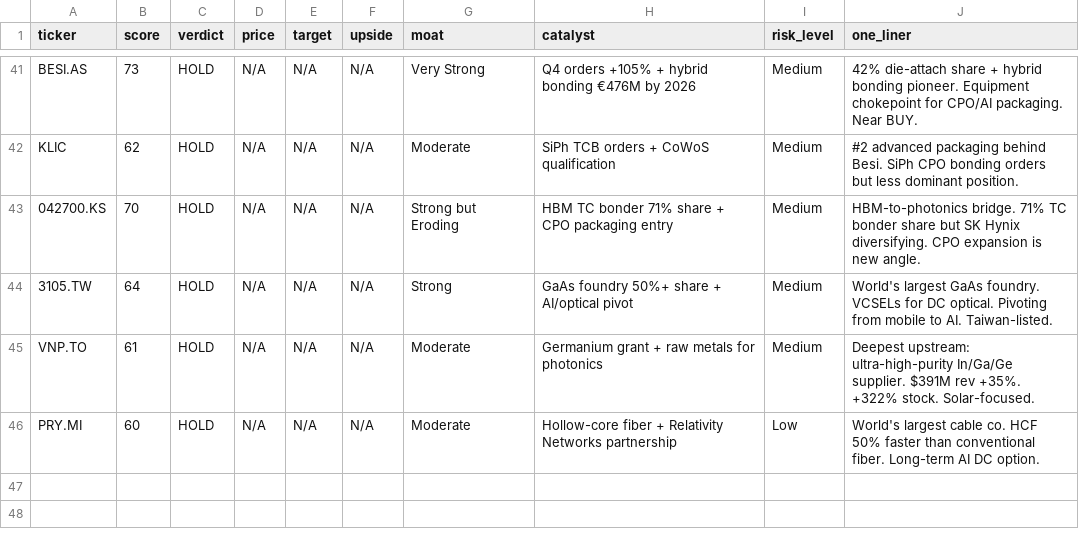
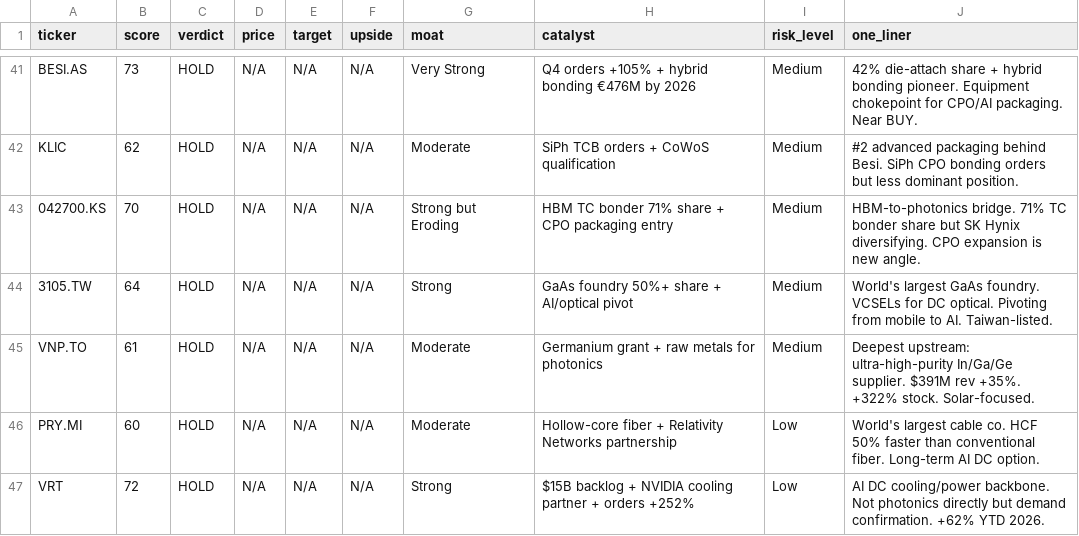
Before and after one commit to timlihk/Investing, a TSV file: ai-photonics/results.tsv, drawn as a sheet; only a part is shown, gaps mark what is left out; the diff names each change by its address in the sheet, - before the commit and + after, or states it on an @@ line.

Commit message:
add Vertiv — 46 stocks across 12 markets. Cooling/power infrastructure layer added.

```diff
--- a/ai-photonics/results.tsv
+++ b/ai-photonics/results.tsv
+row 47: VRT | 72 | HOLD | N/A | N/A | N/A | Strong | $15B backlog + NVIDIA cooling partner + orders +252% | Low | AI DC cooling/power backbone. Not photonics directly but demand confirmation. +62% YTD 2026.
```
Also changed, not shown: 1 other file.
